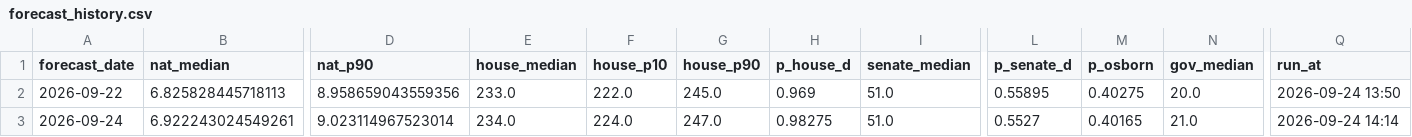
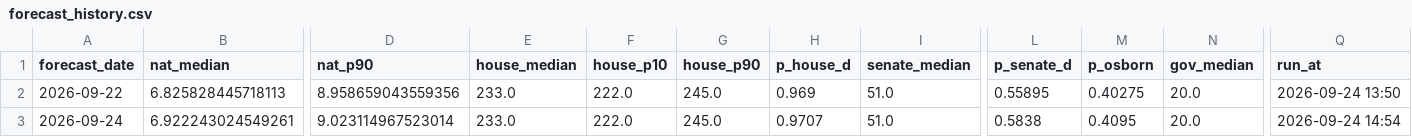
Before and after one commit to kurtawirth/whoshowsup, a CSV file: midterms_2026/outputs/forecast_history.csv, drawn as a sheet; only a part is shown, gaps mark what is left out; the diff names each change by its address in the sheet, - before the commit and + after, or states it on an @@ line.

```diff
--- a/midterms_2026/outputs/forecast_history.csv
+++ b/midterms_2026/outputs/forecast_history.csv
-E3 (house_median): 234.0
+E3 (house_median): 233.0
-F3 (house_p10): 224.0
+F3 (house_p10): 222.0
-G3 (house_p90): 247.0
+G3 (house_p90): 245.0
-H3 (p_house_d): 0.98275
+H3 (p_house_d): 0.9707
-L3 (p_senate_d): 0.5527
+L3 (p_senate_d): 0.5838
-M3 (p_osborn): 0.40165
+M3 (p_osborn): 0.4095
-N3 (gov_median): 21.0
+N3 (gov_median): 20.0
-Q3 (run_at): 2026-09-24 14:14
+Q3 (run_at): 2026-09-24 14:54
```
Also changed, not shown: midterms_2026/outputs/topline.csv, 29 other files.
